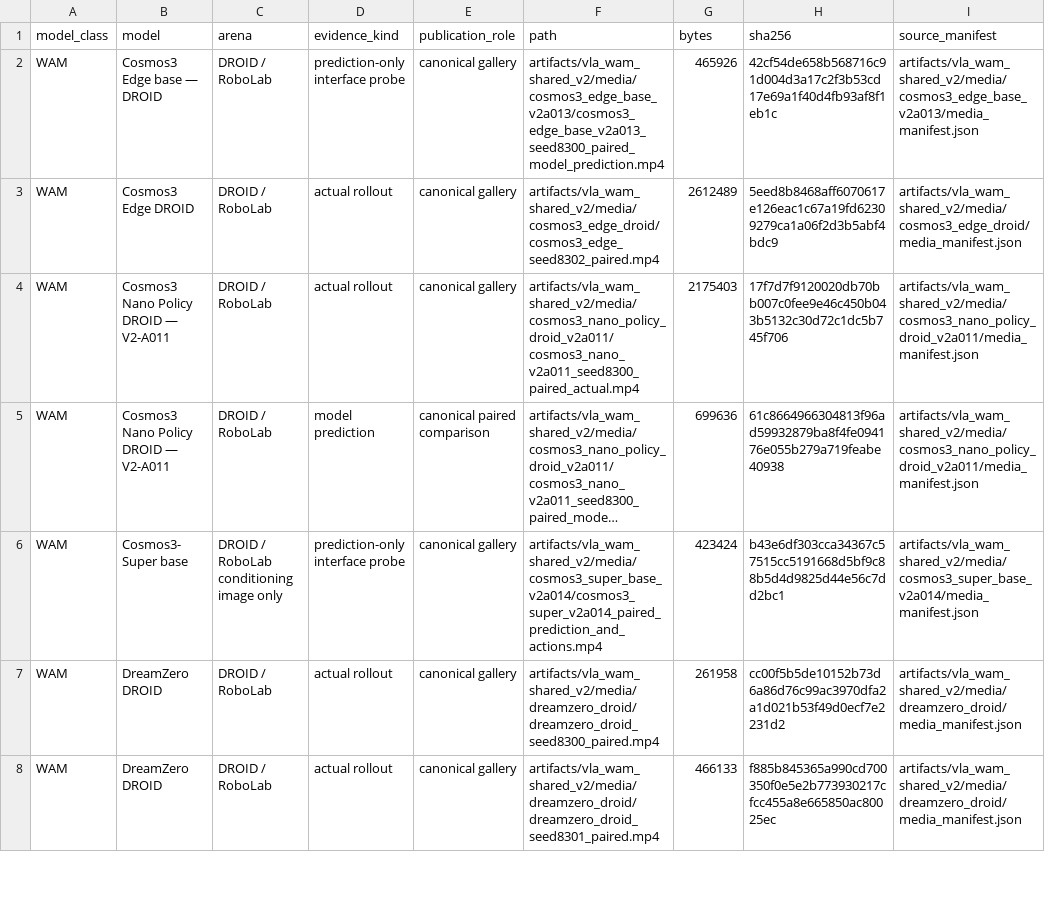
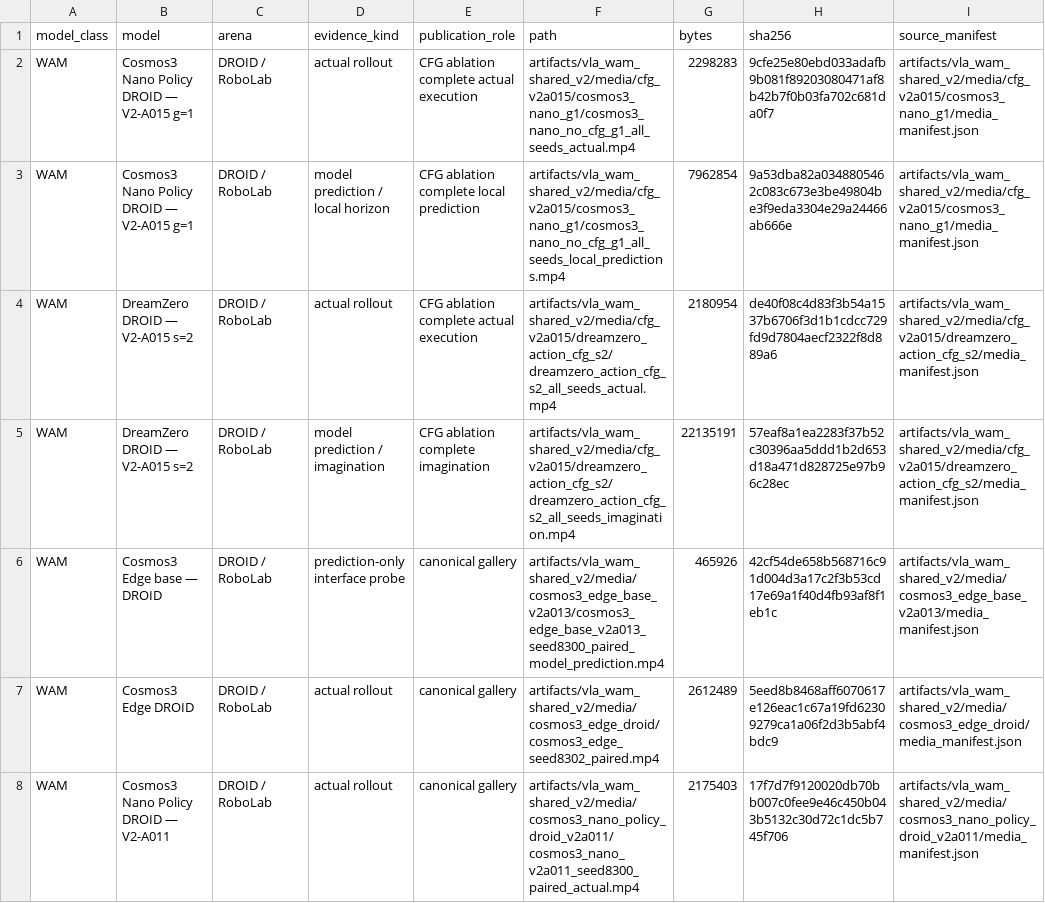
Before and after one commit to adeeb10abbas/steerable, a CSV file: artifacts/vla_wam_shared_v2/media/media_catalog.csv, drawn as a sheet; only a part is shown; the shorter side is filled out with more unchanged rows; long unchanged cells end in ….

Commit message:
Publish V2-A015 guidance ablation media

```diff
--- a/artifacts/vla_wam_shared_v2/media/media_catalog.csv
+++ b/artifacts/vla_wam_shared_v2/media/media_catalog.csv
@@ -1,2 +1,6 @@
 model_class,model,arena,evidence_kind,publication_role,path,bytes,sha256,source_manifest
+WAM,Cosmos3 Nano Policy DROID — V2-A015 g=1,DROID / RoboLab,actual rollout,CFG ablation complete actual execution,artifacts/vla_wam_shared_v2/media/cfg_v2a015/cosmos3_nano_g1/cosmos3_nano_no_cfg_g1_all_seeds_actual.mp4,2298283,9cfe25e80ebd033adafb9b081f89203080471af8b42b7f0b03fa702c681da0f7,artifacts/vla_wam_shared_v2/media/cfg_v2a015/cosmos3_nano_g1/media_manifest.json
+WAM,Cosmos3 Nano Policy DROID — V2-A015 g=1,DROID / RoboLab,model prediction / local horizon,CFG ablation complete local prediction,artifacts/vla_wam_shared_v2/media/cfg_v2a015/cosmos3_nano_g1/cosmos3_nano_no_cfg_g1_all_seeds_local_predictions.mp4,7962854,9a53dba82a0348805462c083c673e3be49804be3f9eda3304e29a24466ab666e,artifacts/vla_wam_shared_v2/media/cfg_v2a015/cosmos3_nano_g1/media_manifest.json
+WAM,DreamZero DROID — V2-A015 s=2,DROID / RoboLab,actual rollout,CFG ablation complete actual execution,artifacts/vla_wam_shared_v2/media/cfg_v2a015/dreamzero_action_cfg_s2/dreamzero_action_cfg_s2_all_seeds_actual.mp4,2180954,de40f08c4d83f3b54a1537b6706f3d1b1cdcc729fd9d7804aecf2322f8d889a6,artifacts/vla_wam_shared_v2/media/cfg_v2a015/dreamzero_action_cfg_s2/media_manifest.json
+WAM,DreamZero DROID — V2-A015 s=2,DROID / RoboLab,model prediction / imagination,CFG ablation complete imagination,artifacts/vla_wam_shared_v2/media/cfg_v2a015/dreamzero_action_cfg_s2/dreamzero_action_cfg_s2_all_seeds_imagination.mp4,22135191,57eaf8a1ea2283f37b52c30396aa5ddd1b2d653d18a471d828725e97b96c28ec,artifacts/vla_wam_shared_v2/media/cfg_v2a015/dreamzero_action_cfg_s2/media_manifest.json
 WAM,Cosmos3 Edge base — DROID,DROID / RoboLab,prediction-only interface probe,canonical gallery,artifacts/vla_wam_shared_v2/media/cosmos3_edge_base_v2a013/cosmos3_edge_base_v2a013_seed8300_paired_model_prediction.mp4,465926,42cf54de658b568716c91d004d3a17c2f3b53cd17e69a1f40d4fb93af8f1eb1c,artifacts/vla_wam_shared_v2/media/cosmos3_edge_base_v2a013/media_manifest.json
```
Also changed, not shown: 34 other files.
